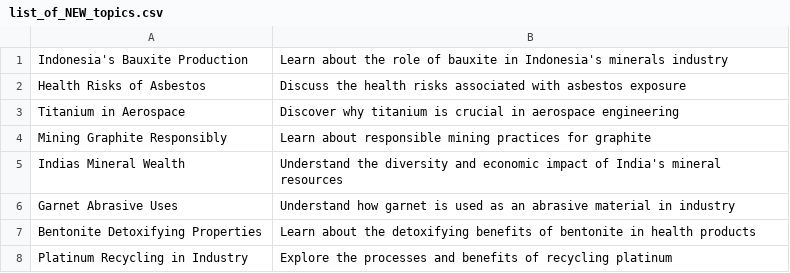
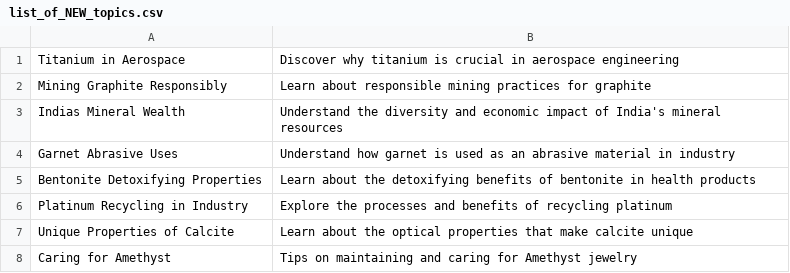
Before and after one commit to agigante80/galena_es, a CSV file: AI_content/list_of_NEW_topics.csv, drawn as a sheet; only a part is shown; the shorter side is filled out with more unchanged rows; the diff names each change by its address in the sheet, - before the commit and + after, or states it on an @@ line.

```diff
--- a/AI_content/list_of_NEW_topics.csv
+++ b/AI_content/list_of_NEW_topics.csv
-row 1: Indonesia's Bauxite Production | Learn about the role of bauxite in Indonesia's minerals industry
-row 2: Health Risks of Asbestos | Discuss the health risks associated with asbestos exposure
```
Also changed, not shown: AI_content/list_of_ARCHIVED_topics.csv, 3 other files.
